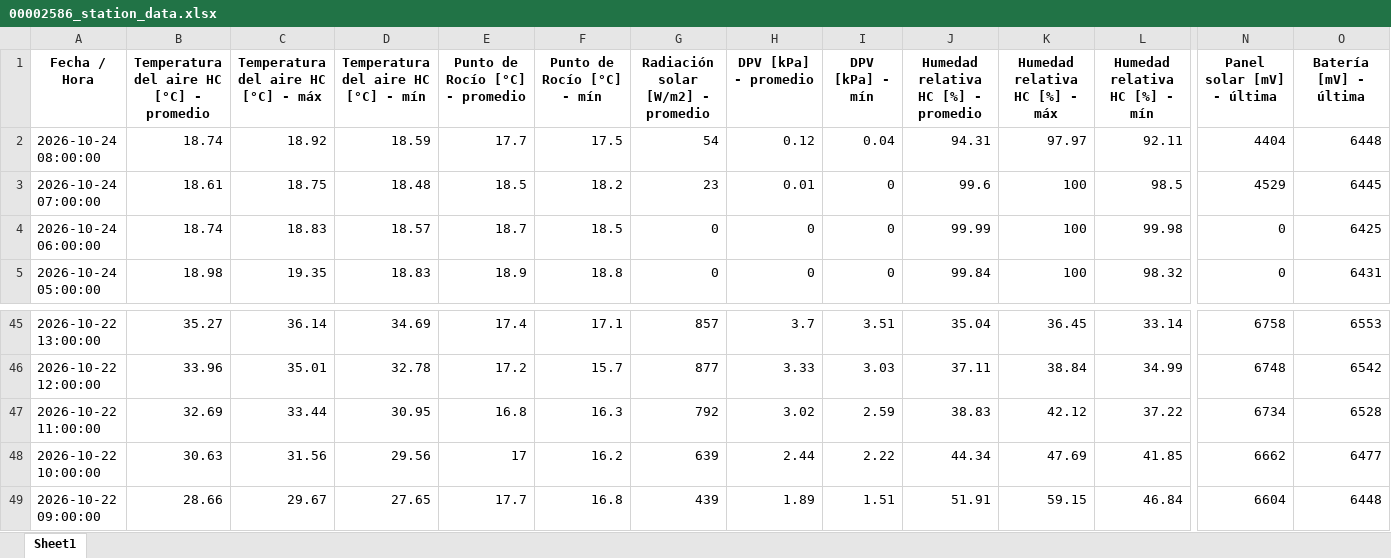
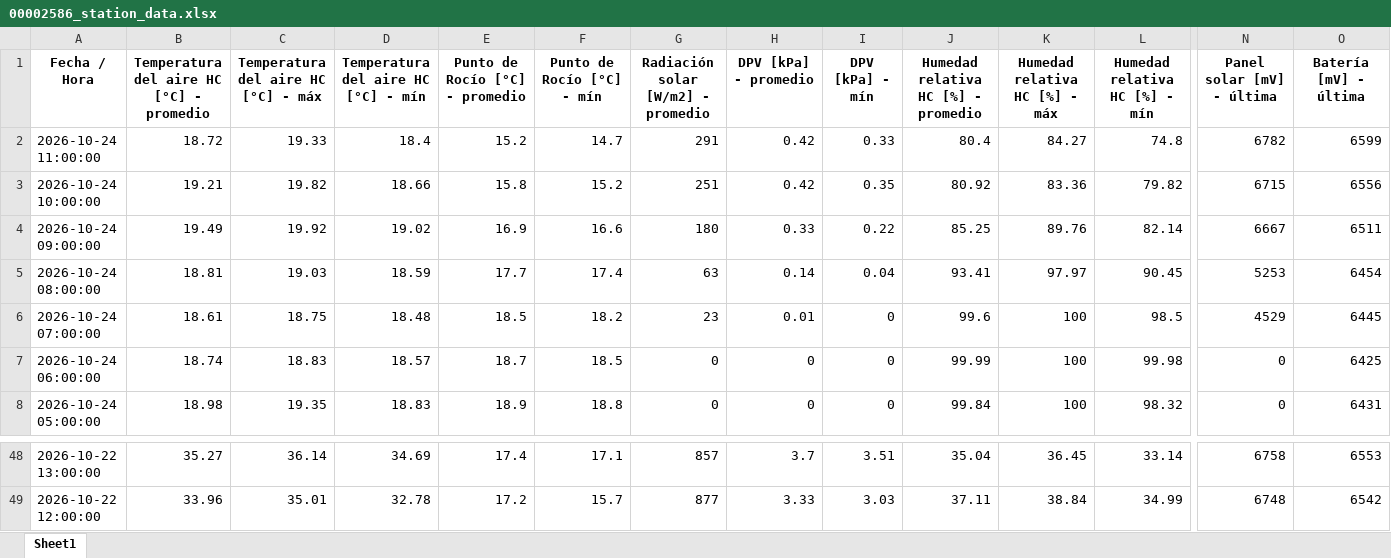
Before and after one commit to intasalta/imetos, an Excel workbook: 00002586_station_data.xlsx, sheet Sheet1, drawn as a sheet; only a part is shown, gaps mark what is left out; values as stored, in another font and other column widths than the file's, no borders; removed rows and columns are numbered as before the commit, all else as after; rows hold the shown columns only; the diff names each change by its address in the sheet, - before the commit and + after, or states it on an @@ line.

```diff
--- a/00002586_station_data.xlsx (sheet Sheet1)
+++ b/00002586_station_data.xlsx (sheet Sheet1)
+row 2: 2026-10-24 11:00:00 | 18.72 | 19.33 | 18.4 | 15.2 | 14.7 | 291 | 0.42 | 0.33 | 80.4 | 84.27 | 74.8 | 6782 | 6599
+row 3: 2026-10-24 10:00:00 | 19.21 | 19.82 | 18.66 | 15.8 | 15.2 | 251 | 0.42 | 0.35 | 80.92 | 83.36 | 79.82 | 6715 | 6556
+row 4: 2026-10-24 09:00:00 | 19.49 | 19.92 | 19.02 | 16.9 | 16.6 | 180 | 0.33 | 0.22 | 85.25 | 89.76 | 82.14 | 6667 | 6511
-B5: 18.74
+B5: 18.81
-C5: 18.92
+C5: 19.03
-F5 (Punto de Rocío [°C] - mín): 17.5
+F5 (Punto de Rocío [°C] - mín): 17.4
-G5: 54
+G5: 63
-H5 (DPV [kPa] - promedio): 0.12
+H5 (DPV [kPa] - promedio): 0.14
-J5: 94.31
+J5: 93.41
-L5 (Humedad relativa HC [%] - mín): 92.11
+L5 (Humedad relativa HC [%] - mín): 90.45
-N5 (Panel solar [mV] - última): 4404
+N5 (Panel solar [mV] - última): 5253
-O5 (Batería [mV] - última): 6448
+O5 (Batería [mV] - última): 6454
-row 47: 2026-10-22 11:00:00 | 32.69 | 33.44 | 30.95 | 16.8 | 16.3 | 792 | 3.02 | 2.59 | 38.83 | 42.12 | 37.22 | 6734 | 6528
-row 48: 2026-10-22 10:00:00 | 30.63 | 31.56 | 29.56 | 17 | 16.2 | 639 | 2.44 | 2.22 | 44.34 | 47.69 | 41.85 | 6662 | 6477
-row 49: 2026-10-22 09:00:00 | 28.66 | 29.67 | 27.65 | 17.7 | 16.8 | 439 | 1.89 | 1.51 | 51.91 | 59.15 | 46.84 | 6604 | 6448
```
Also changed, not shown: 00002646_station_data.xlsx, 4 other files.
